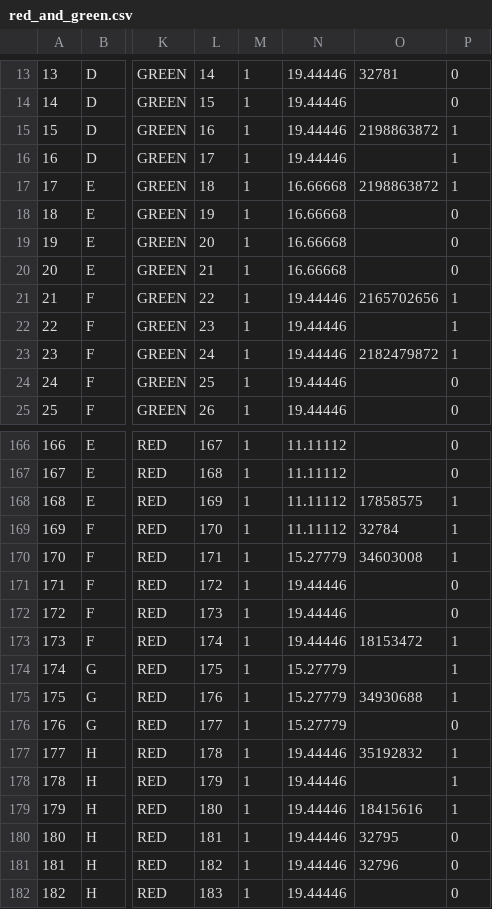
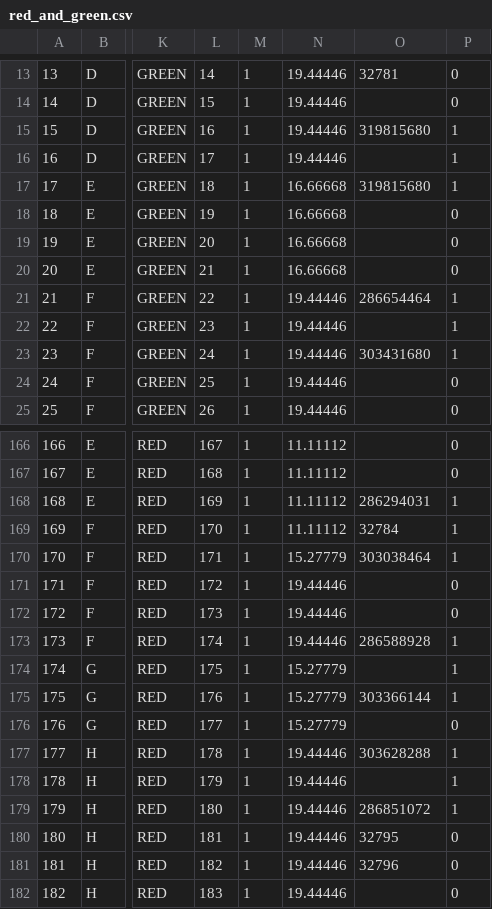
Before and after one commit to TrainingMontage/test, a CSV file: src/main/resources/TrackModel/red_and_green.csv, drawn as a sheet; only a part is shown, gaps mark what is left out; the diff covers the shown part only; the diff names each change by its address in the sheet, - before the commit and + after, or states it on an @@ line.

```diff
--- a/src/main/resources/TrackModel/red_and_green.csv
+++ b/src/main/resources/TrackModel/red_and_green.csv
-O15: 2198863872
+O15: 319815680
-O17: 2198863872
+O17: 319815680
-O21: 2165702656
+O21: 286654464
-O23: 2182479872
+O23: 303431680
-O168: 17858575
+O168: 286294031
-O170: 34603008
+O170: 303038464
-O173: 18153472
+O173: 286588928
-O175: 34930688
+O175: 303366144
-O177: 35192832
+O177: 303628288
-O179: 18415616
+O179: 286851072
```
Also changed, not shown: 36 edited cells elsewhere in this file, src/main/resources/TrackModel/green.csv, src/main/resources/TrackModel/red.csv.
